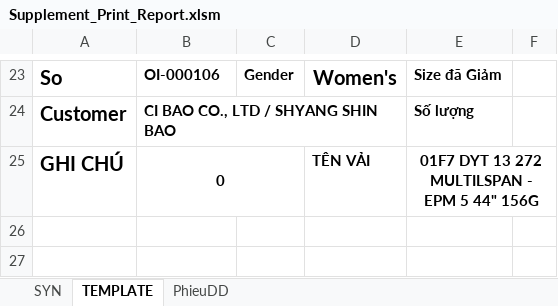
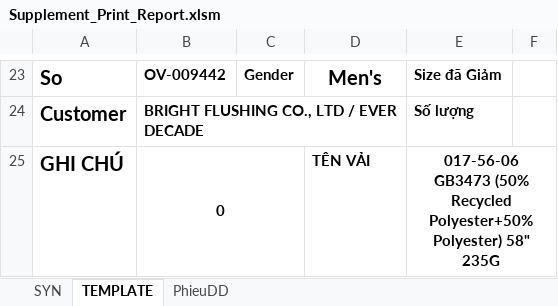
Before and after one commit to Truongchankhong2/vercel-dashboard, an Excel workbook: data/Supplement_Print_Report.xlsm, sheet TEMPLATE, drawn as a sheet; only a part is shown, gaps mark what is left out; values as stored, in another font and other column widths than the file's, no borders; the diff covers the shown part only; the diff names each change by its address in the sheet, - before the commit and + after, or states it on an @@ line.

```diff
--- a/data/Supplement_Print_Report.xlsm (sheet TEMPLATE)
+++ b/data/Supplement_Print_Report.xlsm (sheet TEMPLATE)
-B23: OI-000106
+B23: OV-009442
-D23: Women's
+D23: Men's
-B24: CI BAO CO., LTD / SHYANG SHIN BAO
+B24: BRIGHT FLUSHING CO., LTD / EVER DECADE
-E25: 01F7 DYT 13 272 MULTILSPAN - EPM 5 44" 156G
+E25: 017-56-06 GB3473 (50% Recycled Polyester+50% Polyester) 58" 235G
```
Also changed, not shown: 34 edited cells elsewhere in this sheet, sheet SYN, sheet PhieuDD, 3 other files.
